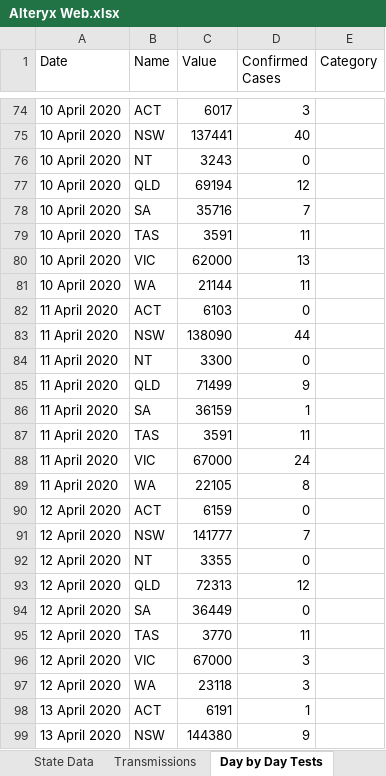
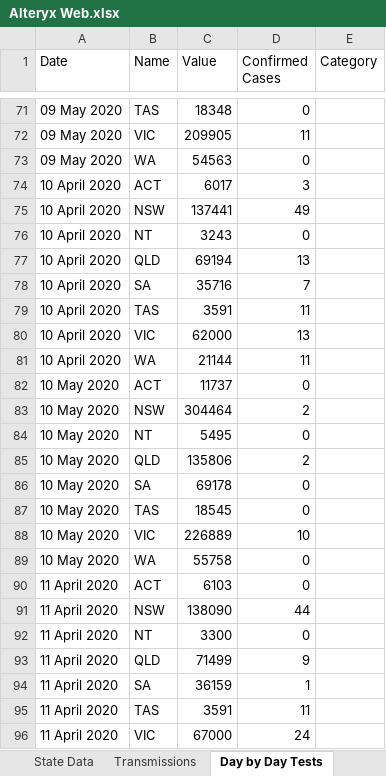
Before and after one commit to Sambit78/COVID-19, an Excel workbook: Alteryx Web.xlsx, sheet Day by Day Tests, drawn as a sheet; only a part is shown, gaps mark what is left out; the shorter side is filled out with more unchanged rows; values as stored, in another font and other column widths than the file's, no borders; the diff covers the shown part only; the diff names each change by its address in the sheet, - before the commit and + after, or states it on an @@ line.

Commit message:
test

```diff
--- a/Alteryx Web.xlsx (sheet Day by Day Tests)
+++ b/Alteryx Web.xlsx (sheet Day by Day Tests)
+row 71: 09 May 2020 | TAS | 18348 | 0
+row 72: 09 May 2020 | VIC | 209905 | 11
+row 73: 09 May 2020 | WA | 54563 | 0
-D75 (Confirmed Cases): 40
+D75 (Confirmed Cases): 49
-D77 (Confirmed Cases): 12
+D77 (Confirmed Cases): 13
+row 82: 10 May 2020 | ACT | 11737 | 0
+row 83: 10 May 2020 | NSW | 304464 | 2
+row 84: 10 May 2020 | NT | 5495 | 0
+row 85: 10 May 2020 | QLD | 135806 | 2
+row 86: 10 May 2020 | SA | 69178 | 0
+row 87: 10 May 2020 | TAS | 18545 | 0
+row 88: 10 May 2020 | VIC | 226889 | 10
+row 89: 10 May 2020 | WA | 55758 | 0
```
Also changed, not shown: 120 added rows, 171 removed rows and 252 edited cells elsewhere in this sheet, sheet State Data, sheet Transmissions, sheet TestingandCases, sheet Demographics, 3 other files.
